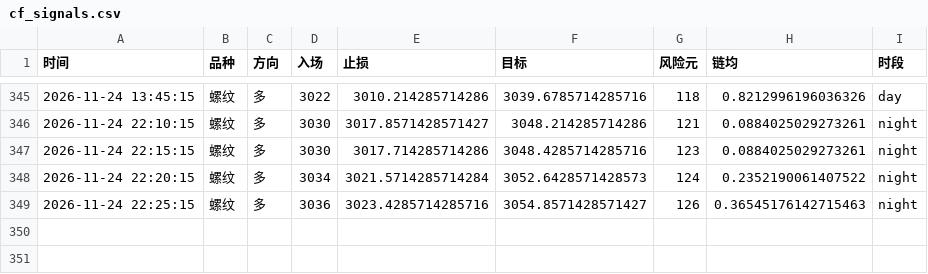
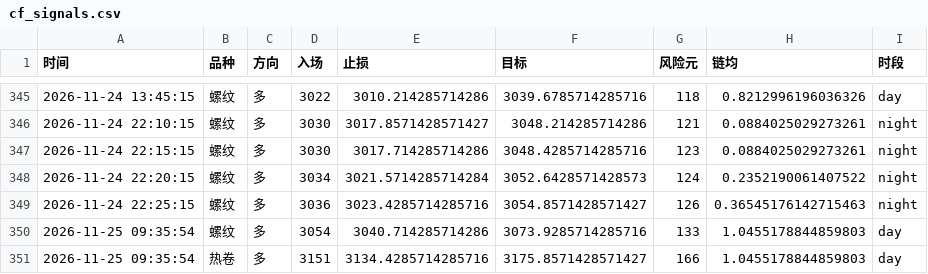
Before and after one commit to Yuffish2/futures-watcher, a CSV file: out/cf_signals.csv, drawn as a sheet; only a part is shown, gaps mark what is left out; the diff names each change by its address in the sheet, - before the commit and + after, or states it on an @@ line.

Commit message:
cf-signal: 2026-11-25 09:35:54

```diff
--- a/out/cf_signals.csv
+++ b/out/cf_signals.csv
+row 350: 2026-11-25 09:35:54 | 螺纹 | 多 | 3054 | 3040.714285714286 | 3073.9285714285716 | 133 | 1.0455178844859803 | day
+row 351: 2026-11-25 09:35:54 | 热卷 | 多 | 3151 | 3134.4285714285716 | 3175.8571428571427 | 166 | 1.0455178844859803 | day
```
